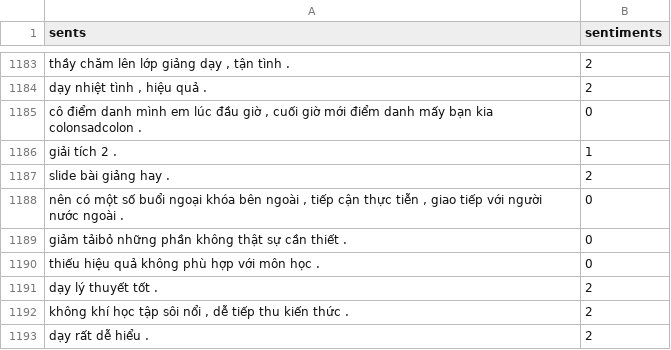
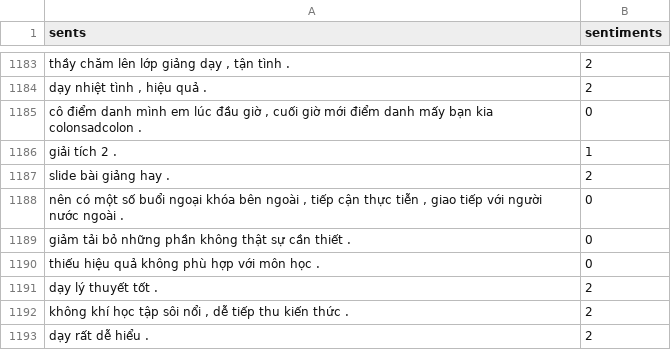
Before and after one commit to thavananh/FinedTunedChainLSTMWord2Vec, a CSV file: UIT-VSFC_dev.csv, drawn as a sheet; only a part is shown, gaps mark what is left out.

```diff
--- a/UIT-VSFC_dev.csv
+++ b/UIT-VSFC_dev.csv
@@ -1188,3 +1188,3 @@ slide bài giảng hay .,2
 "nên có một số buổi ngoại khóa bên ngoài , tiếp cận thực tiễn , giao tiếp với người nước ngoài .",0
-giảm tảibỏ những phần không thật sự cần thiết .,0
+giảm tải bỏ những phần không thật sự cần thiết .,0
 thiếu hiệu quả không phù hợp với môn học .,0
```
Also changed, not shown: UIT-VSFC_train.csv, 23 other files.
